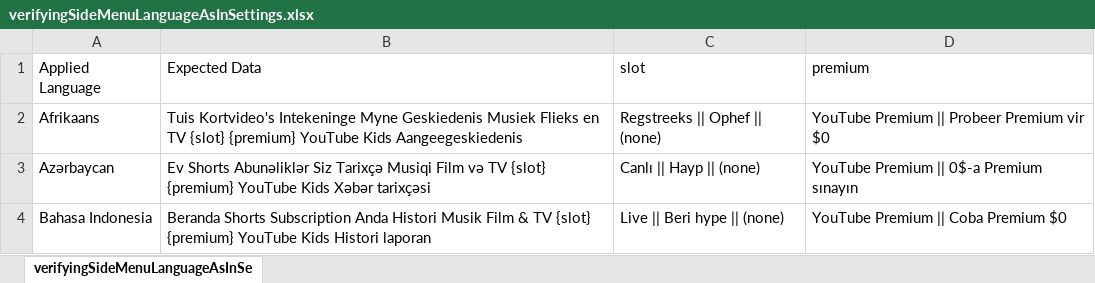
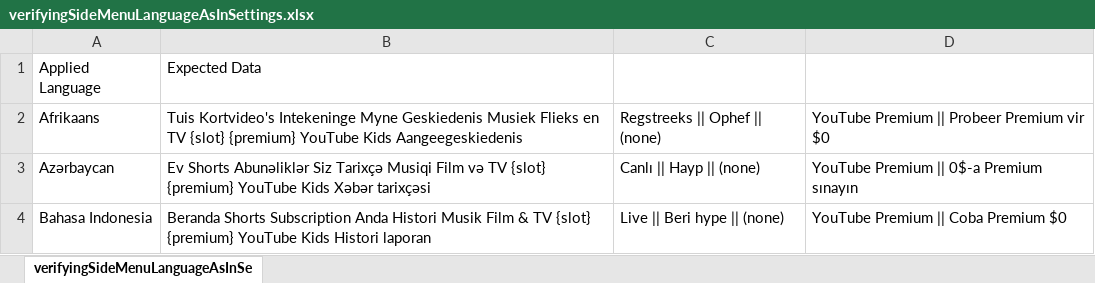
Before and after one commit to sagarjhathi/youtube-multilang-ui-automation-selenium-java, an Excel workbook: yt_multi_language_ui_validator/src/main/resources/data/verifyingSideMenuLanguageAsInSettings.xlsx, sheet verifyingSideMenuLanguageAsInSe, drawn as a sheet; only a part is shown; values as stored, in another font and other column widths than the file's, no borders; the diff names each change by its address in the sheet, - before the commit and + after, or states it on an @@ line.

```diff
--- a/yt_multi_language_ui_validator/src/main/resources/data/verifyingSideMenuLanguageAsInSettings.xlsx (sheet verifyingSideMenuLanguageAsInSe)
+++ b/yt_multi_language_ui_validator/src/main/resources/data/verifyingSideMenuLanguageAsInSettings.xlsx (sheet verifyingSideMenuLanguageAsInSe)
-C1: slot
+C1: (empty)
-D1: premium
+D1: (empty)
```
Also changed, not shown: 1 other file.
